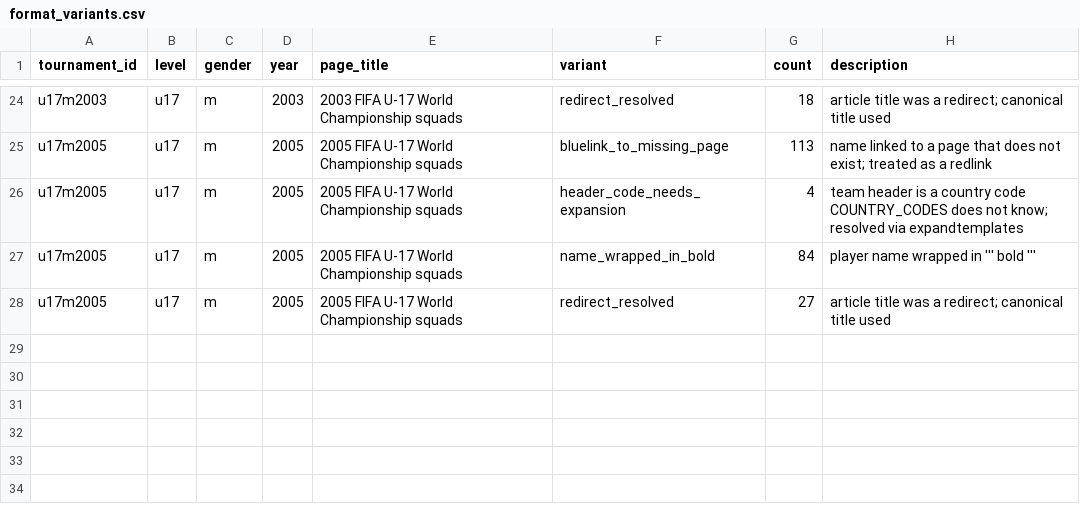
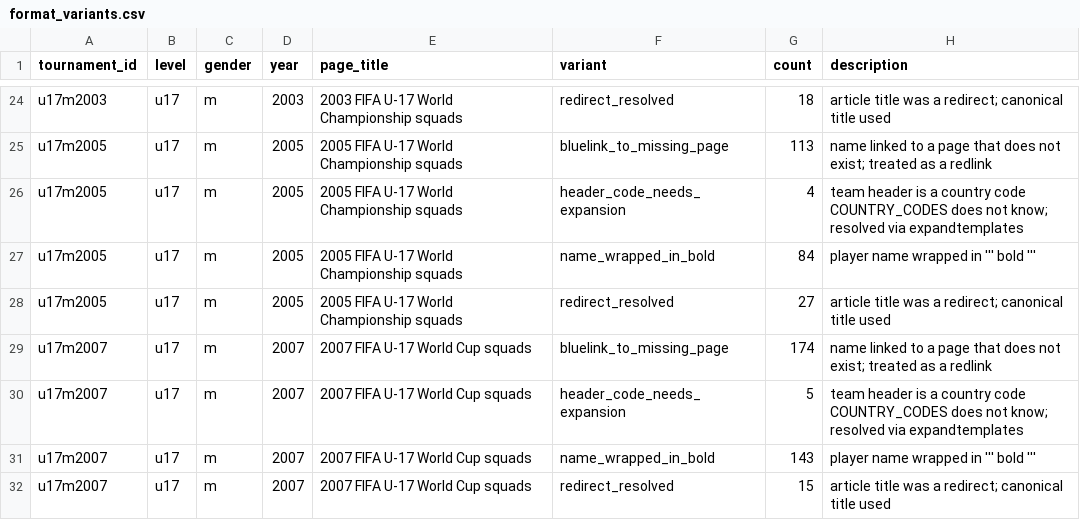
Before and after one commit to sbahamon/seniors-world-cup-comparison, a CSV file: data/format_variants.csv, drawn as a sheet; only a part is shown, gaps mark what is left out; the diff names each change by its address in the sheet, - before the commit and + after, or states it on an @@ line.

```diff
--- a/data/format_variants.csv
+++ b/data/format_variants.csv
+row 29: u17m2007 | u17 | m | 2007 | 2007 FIFA U-17 World Cup squads | bluelink_to_missing_page | 174 | name linked to a page that does not exist; treated as a redlink
+row 30: u17m2007 | u17 | m | 2007 | 2007 FIFA U-17 World Cup squads | header_code_needs_expansion | 5 | team header is a country code COUNTRY_CODES does not know; resolved via expandtemplates
+row 31: u17m2007 | u17 | m | 2007 | 2007 FIFA U-17 World Cup squads | name_wrapped_in_bold | 143 | player name wrapped in ''' bold '''
+row 32: u17m2007 | u17 | m | 2007 | 2007 FIFA U-17 World Cup squads | redirect_resolved | 15 | article title was a redirect; canonical title used
```
Also changed, not shown: 2 other files.
